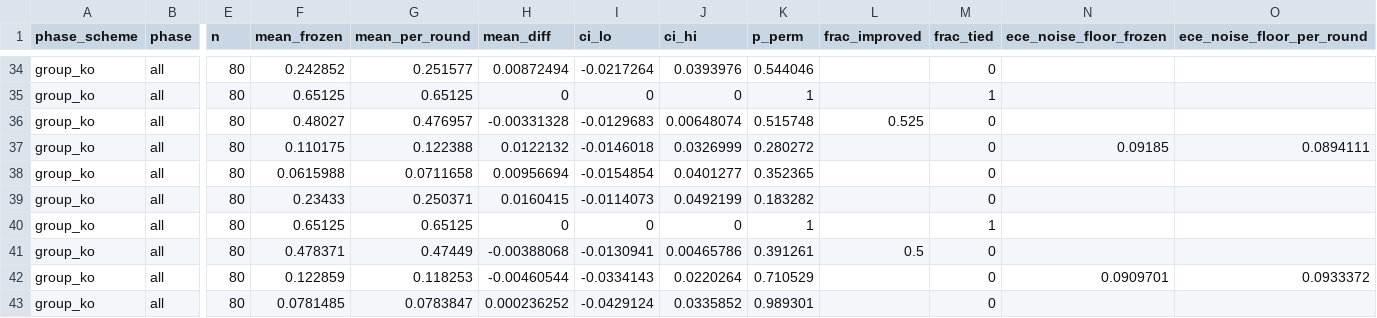
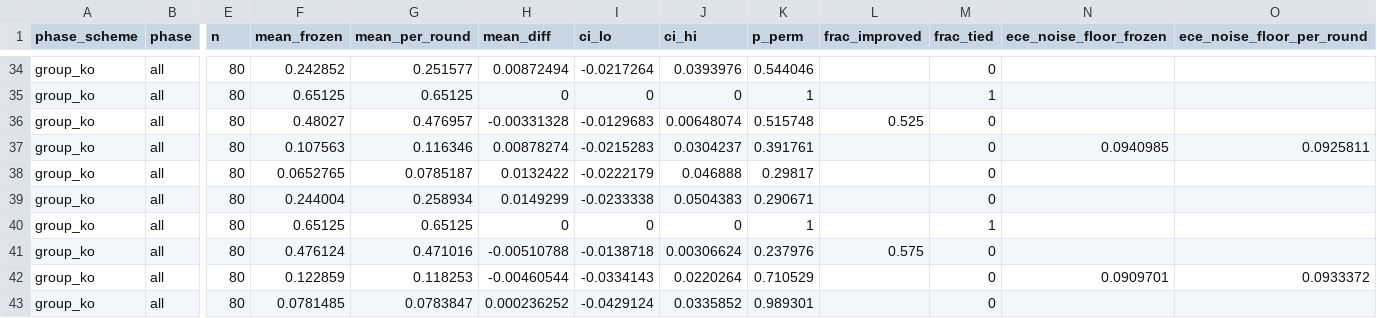
Before and after one commit to tomppa999/MLOps_FootballWCPredictor, a CSV file: docs/tables/regulation_time/rq3_calibration_phase.csv, drawn as a sheet; only a part is shown, gaps mark what is left out; the diff covers the shown part only; the diff names each change by its address in the sheet, - before the commit and + after, or states it on an @@ line.

```diff
--- a/docs/tables/regulation_time/rq3_calibration_phase.csv
+++ b/docs/tables/regulation_time/rq3_calibration_phase.csv
-F37 (mean_frozen): 0.110175
+F37 (mean_frozen): 0.107563
-G37 (mean_per_round): 0.122388
+G37 (mean_per_round): 0.116346
-H37 (mean_diff): 0.0122132
+H37 (mean_diff): 0.00878274
-I37 (ci_lo): -0.0146018
+I37 (ci_lo): -0.0215283
-J37 (ci_hi): 0.0326999
+J37 (ci_hi): 0.0304237
-K37 (p_perm): 0.280272
+K37 (p_perm): 0.391761
-N37 (ece_noise_floor_frozen): 0.09185
+N37 (ece_noise_floor_frozen): 0.0940985
-O37 (ece_noise_floor_per_round): 0.0894111
+O37 (ece_noise_floor_per_round): 0.0925811
-F38 (mean_frozen): 0.0615988
+F38 (mean_frozen): 0.0652765
-G38 (mean_per_round): 0.0711658
+G38 (mean_per_round): 0.0785187
-H38 (mean_diff): 0.00956694
+H38 (mean_diff): 0.0132422
-I38 (ci_lo): -0.0154854
+I38 (ci_lo): -0.0222179
-J38 (ci_hi): 0.0401277
+J38 (ci_hi): 0.046888
-K38 (p_perm): 0.352365
+K38 (p_perm): 0.29817
-F39 (mean_frozen): 0.23433
+F39 (mean_frozen): 0.244004
-G39 (mean_per_round): 0.250371
+G39 (mean_per_round): 0.258934
-H39 (mean_diff): 0.0160415
+H39 (mean_diff): 0.0149299
-I39 (ci_lo): -0.0114073
+I39 (ci_lo): -0.0233338
-J39 (ci_hi): 0.0492199
+J39 (ci_hi): 0.0504383
-K39 (p_perm): 0.183282
+K39 (p_perm): 0.290671
-F41 (mean_frozen): 0.478371
+F41 (mean_frozen): 0.476124
-G41 (mean_per_round): 0.47449
+G41 (mean_per_round): 0.471016
-H41 (mean_diff): -0.00388068
+H41 (mean_diff): -0.00510788
-I41 (ci_lo): -0.0130941
+I41 (ci_lo): -0.0138718
-J41 (ci_hi): 0.00465786
+J41 (ci_hi): 0.00306624
-K41 (p_perm): 0.391261
+K41 (p_perm): 0.237976
-L41 (frac_improved): 0.5
+L41 (frac_improved): 0.575
```
Also changed, not shown: 166 edited cells elsewhere in this file, docs/tables/regulation_time/rq3_calibration_rounds.csv, docs/tables/regulation_time/rq3_trend.csv, 34 other files.
